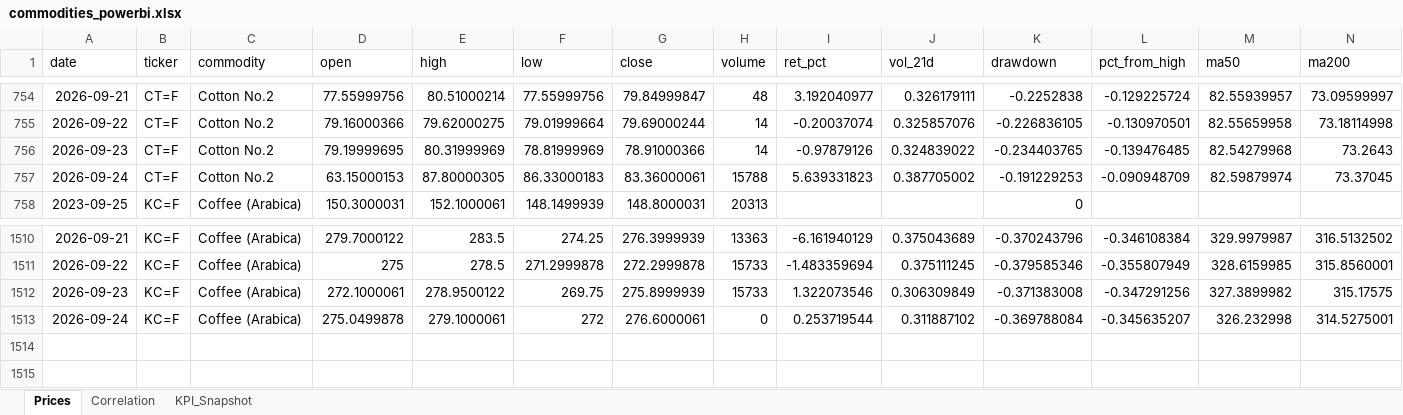
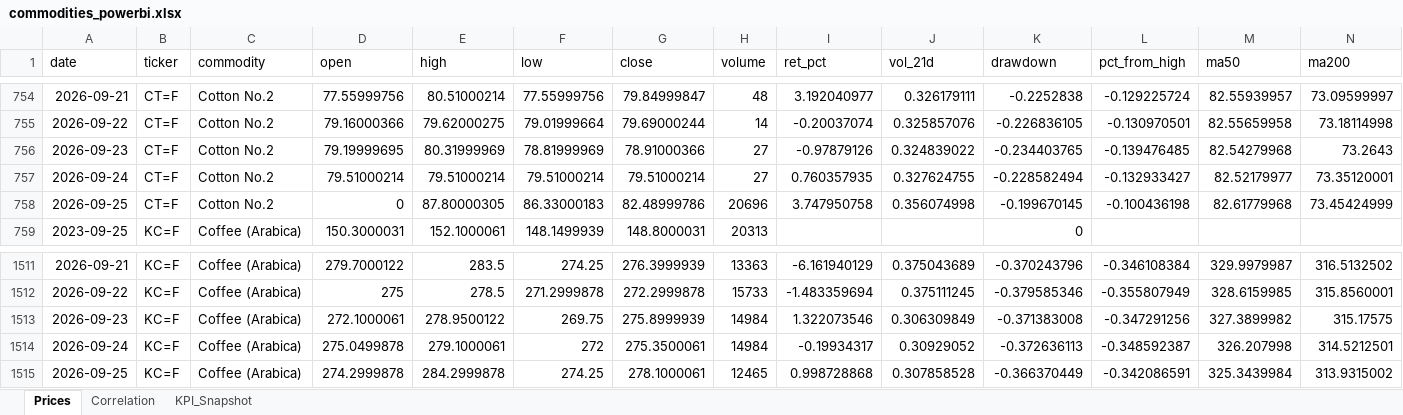
Before and after one commit to rodrigo-carfon/rodrigo-carfon.github.io, an Excel workbook: commodity-risk-dashboard/data/commodities_powerbi.xlsx, sheet Prices, drawn as a sheet; only a part is shown, gaps mark what is left out; values as stored, in another font and other column widths than the file's, no borders; addresses are those after the commit; rows hold the shown columns only; the diff names each change by its address in the sheet, - before the commit and + after, or states it on an @@ line.

```diff
--- a/commodity-risk-dashboard/data/commodities_powerbi.xlsx (sheet Prices)
+++ b/commodity-risk-dashboard/data/commodities_powerbi.xlsx (sheet Prices)
-H756 (volume): 14
+H756 (volume): 27
-D757 (open): 63.15000153
+D757 (open): 79.51000214
-E757 (high): 87.80000305
+E757 (high): 79.51000214
-F757 (low): 86.33000183
+F757 (low): 79.51000214
-G757 (close): 83.36000061
+G757 (close): 79.51000214
-H757 (volume): 15788
+H757 (volume): 27
-I757 (ret_pct): 5.639331823
+I757 (ret_pct): 0.760357935
-J757 (vol_21d): 0.387705002
+J757 (vol_21d): 0.327624755
-K757 (drawdown): -0.191229253
+K757 (drawdown): -0.228582494
-L757 (pct_from_high): -0.090948709
+L757 (pct_from_high): -0.132933427
-M757 (ma50): 82.59879974
+M757 (ma50): 82.52179977
-N757 (ma200): 73.37045
+N757 (ma200): 73.35120001
+row 758: 2026-09-25 | CT=F | Cotton No.2 | 0 | 87.80000305 | 86.33000183 | 82.48999786 | 20696 | 3.747950758 | 0.356074998 | -0.199670145 | -0.100436198 | 82.61779968 | 73.45424999
-H1513 (volume): 15733
+H1513 (volume): 14984
-G1514 (close): 276.6000061
+G1514 (close): 275.3500061
-H1514 (volume): 0
+H1514 (volume): 14984
-I1514 (ret_pct): 0.253719544
+I1514 (ret_pct): -0.19934317
-J1514 (vol_21d): 0.311887102
+J1514 (vol_21d): 0.30929052
-K1514 (drawdown): -0.369788084
+K1514 (drawdown): -0.372636113
-L1514 (pct_from_high): -0.345635207
+L1514 (pct_from_high): -0.348592387
-M1514 (ma50): 326.232998
+M1514 (ma50): 326.207998
-N1514 (ma200): 314.5275001
+N1514 (ma200): 314.5212501
+row 1515: 2026-09-25 | KC=F | Coffee (Arabica) | 274.2999878 | 284.2999878 | 274.25 | 278.1000061 | 12465 | 0.998728868 | 0.307858528 | -0.366370449 | -0.342086591 | 325.3439984 | 313.9315002
```
Also changed, not shown: sheet KPI_Snapshot, sheet Correlation, 6 other files.
